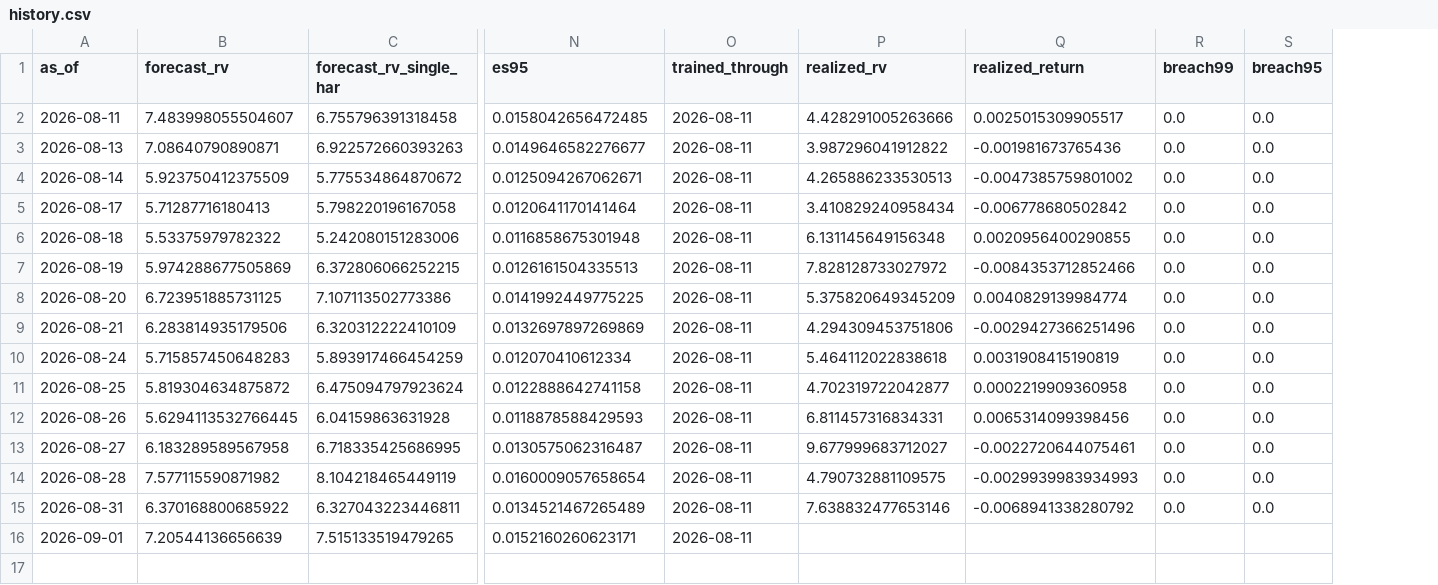
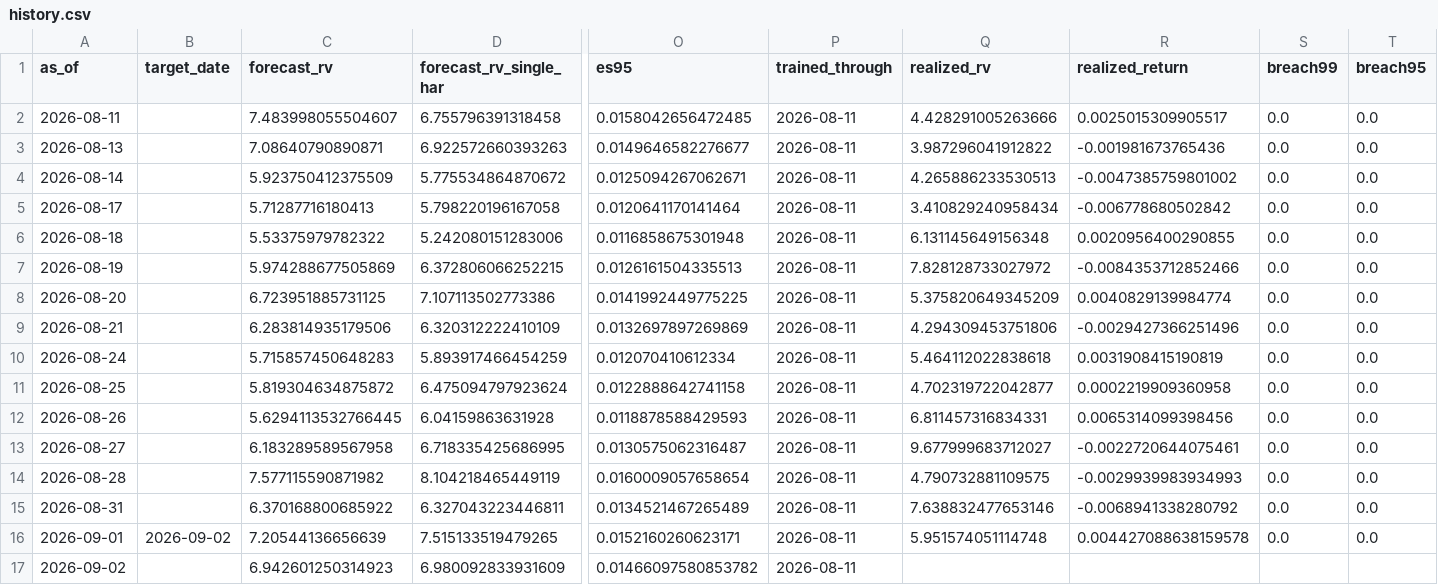
Before and after one commit to gracebianchi/volatility-forecaster, a CSV file: data/forecasts/history.csv, drawn as a sheet; only a part is shown, gaps mark what is left out; addresses are those after the commit; rows hold the shown columns only; the diff names each change by its address in the sheet, - before the commit and + after, or states it on an @@ line.

```diff
--- a/data/forecasts/history.csv
+++ b/data/forecasts/history.csv
+column B (target_date), row 16: 2026-09-02
-Q16 (realized_rv): (empty)
+Q16 (realized_rv): 5.951574051114748
-R16 (realized_return): (empty)
+R16 (realized_return): 0.004427088638159578
-S16 (breach99): (empty)
+S16 (breach99): 0.0
-T16 (breach95): (empty)
+T16 (breach95): 0.0
+row 17: 2026-09-02 |  | 6.942601250314923 | 6.980092833931609 | 0.01466097580853782 | 2026-08-11
```
Also changed, not shown: 3 other files.
